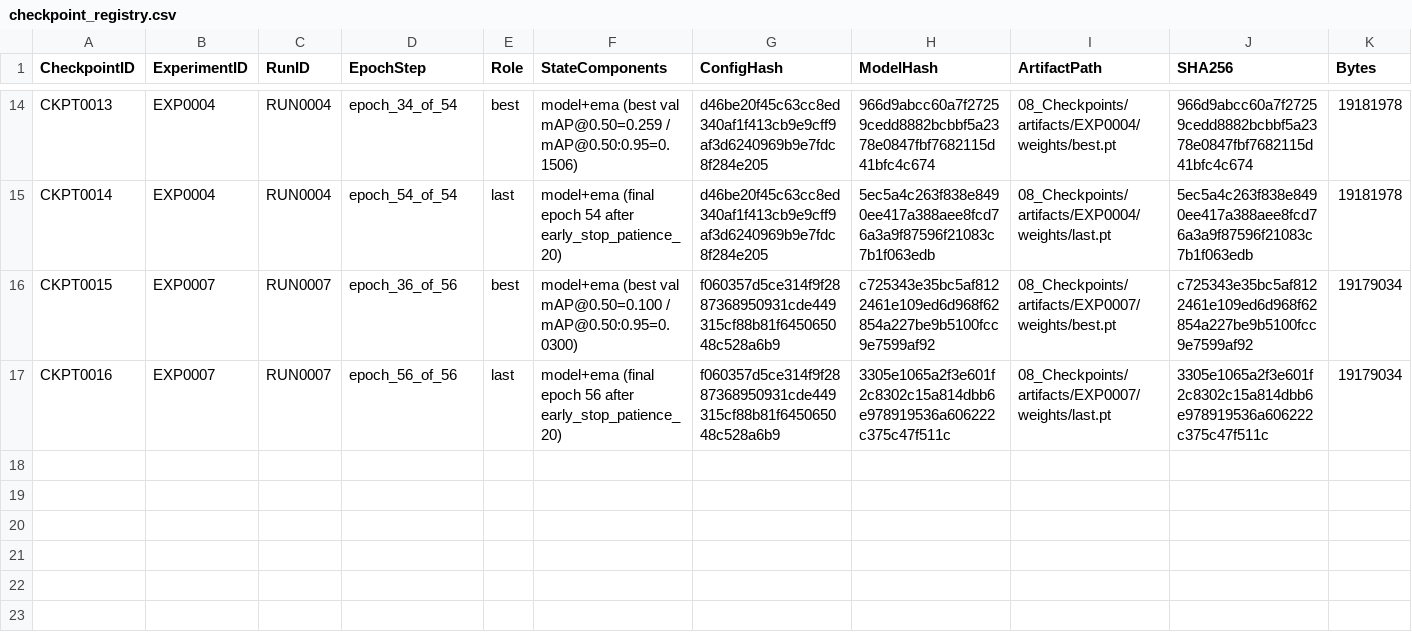
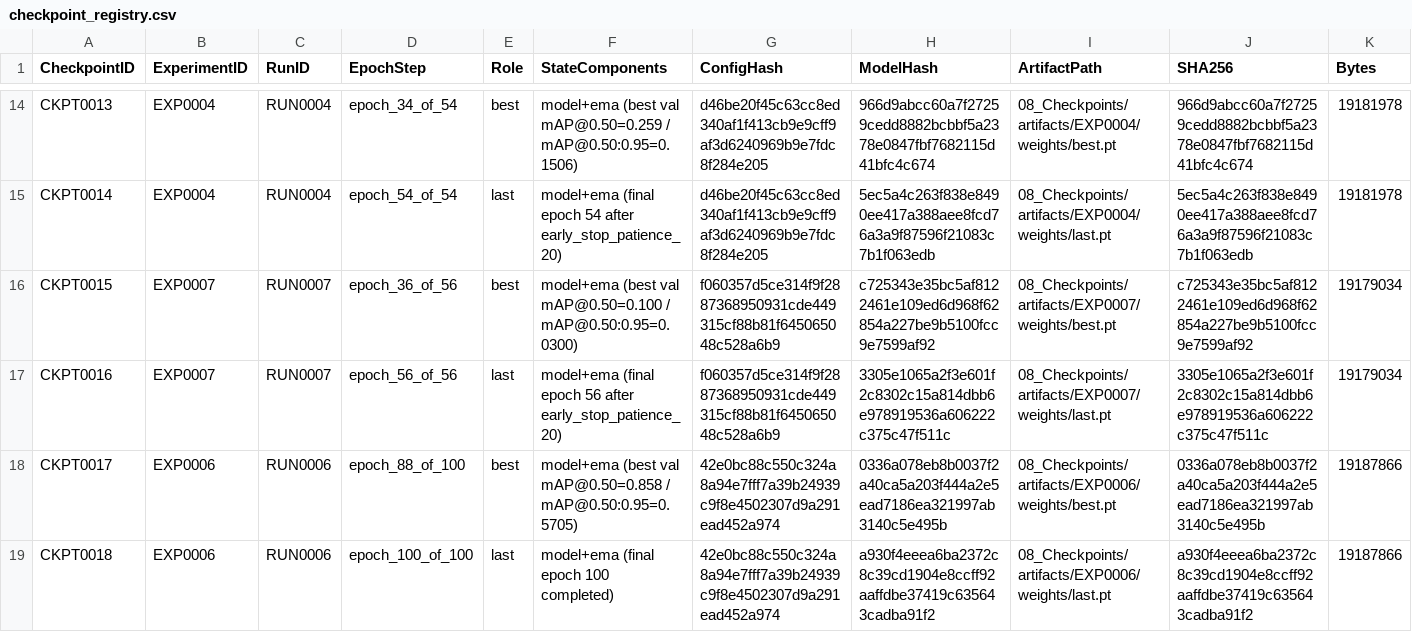
Before and after one commit to akhtaruzzamananik/Thesis-for-Defense, a CSV file: 08_Checkpoints/checkpoint_registry.csv, drawn as a sheet; only a part is shown, gaps mark what is left out; rows hold the shown columns only; the diff names each change by its address in the sheet, - before the commit and + after, or states it on an @@ line.

Commit message:
STEP-030 ingest EXP0006 UAE AU-OPG YOLO11s G10 PASS (MODEL0008 val mAP50=0.858 / Implant=0.995)

```diff
--- a/08_Checkpoints/checkpoint_registry.csv
+++ b/08_Checkpoints/checkpoint_registry.csv
+row 18: CKPT0017 | EXP0006 | RUN0006 | epoch_88_of_100 | best | model+ema (best val mAP@0.50=0.858 / mAP@0.50:0.95=0.5705) | 42e0bc88c550c324a8a94e7fff7a39b24939c9f8e4502307d9a291ead452a974 | 0336a078eb8b0037f2a40ca5a203f444a2e5ead7186ea321997ab3140c5e495b | 08_Checkpoints/artifacts/EXP0006/weights/best.pt | 0336a078eb8b0037f2a40ca5a203f444a2e5ead7186ea321997ab3140c5e495b | 19187866
+row 19: CKPT0018 | EXP0006 | RUN0006 | epoch_100_of_100 | last | model+ema (final epoch 100 completed) | 42e0bc88c550c324a8a94e7fff7a39b24939c9f8e4502307d9a291ead452a974 | a930f4eeea6ba2372c8c39cd1904e8ccff92aaffdbe37419c635643cadba91f2 | 08_Checkpoints/artifacts/EXP0006/weights/last.pt | a930f4eeea6ba2372c8c39cd1904e8ccff92aaffdbe37419c635643cadba91f2 | 19187866
```
Also changed, not shown: 06_Models/model_registry.csv, 07_Experiments/experiment_registry.csv, 6 other files.
